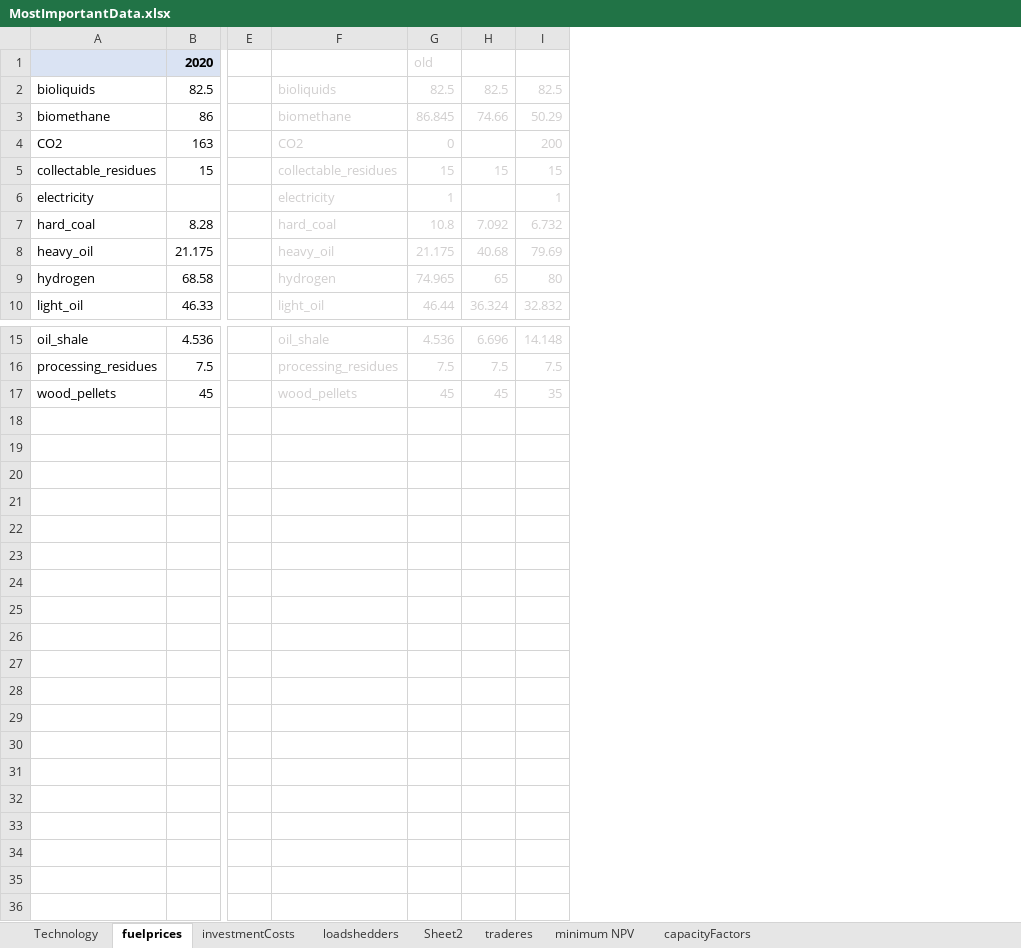
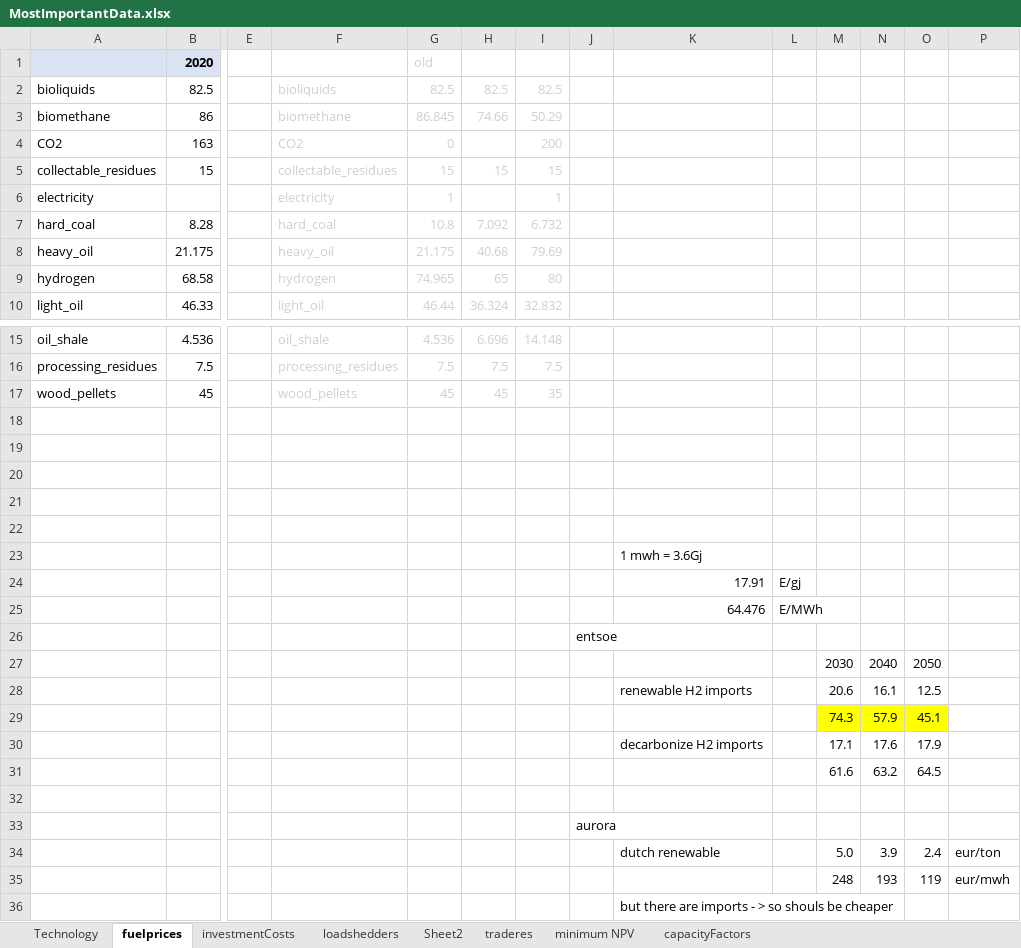
Before and after one commit to TradeRES/toolbox-amiris-emlab, an Excel workbook: data/MostImportantData.xlsx, sheet fuelprices, drawn as a sheet; only a part is shown, gaps mark what is left out; values as stored, in another font and other column widths than the file's, no borders; charts and pictures not drawn; rows hold the shown columns only; the diff names each change by its address in the sheet, - before the commit and + after, or states it on an @@ line.

```diff
--- a/data/MostImportantData.xlsx (sheet fuelprices)
+++ b/data/MostImportantData.xlsx (sheet fuelprices)
+column J, empty
+column K, empty
+column L, empty
+column M, empty
+column N, empty
+column O, empty
+column P, empty
+row 18: (empty)
+row 19: (empty)
+row 20: (empty)
+row 21: (empty)
+row 22: (empty)
+row 23:  |  |  |  |  |  |  |  | 1 mwh = 3.6Gj
+row 24:  |  |  |  |  |  |  |  | 17.91 | E/gj
+row 25:  |  |  |  |  |  |  |  | 64.476 | E/MWh
+row 26:  |  |  |  |  |  |  | entsoe
+row 27:  |  |  |  |  |  |  |  |  |  | 2030 | 2040 | 2050
+row 28:  |  |  |  |  |  |  |  | renewable H2 imports |  | 20.6 | 16.1 | 12.5
+row 29:  |  |  |  |  |  |  |  |  |  | 74.3 | 57.9 | 45.1
+row 30:  |  |  |  |  |  |  |  | decarbonize H2 imports |  | 17.1 | 17.6 | 17.9
+row 31:  |  |  |  |  |  |  |  |  |  | 61.6 | 63.2 | 64.5
+row 32: (empty)
+row 33:  |  |  |  |  |  |  | aurora
+row 34:  |  |  |  |  |  |  |  | dutch renewable |  | 5.0 | 3.9 | 2.4 | eur/ton
+row 35:  |  |  |  |  |  |  |  |  |  | 248 | 193 | 119 | eur/mwh
+row 36:  |  |  |  |  |  |  |  | but there are imports - > so shouls be cheaper
```
Also changed, not shown: sheet loadshedders, sheet Technology, charts or pictures, data/Coupling Config.xlsx, data/Power_plants.xlsx, 13 other files.
